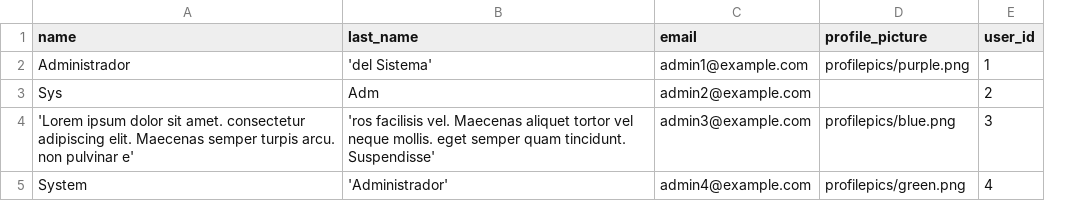
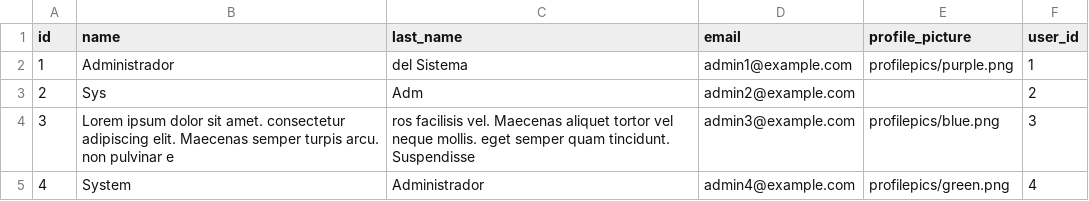
Before and after one commit to maryycarrera/ComparteTuTiempo, a CSV file: src/main/resources/data/admins.csv, drawn as a sheet; addresses are those after the commit; the diff names each change by its address in the sheet, - before the commit and + after, or states it on an @@ line.

Commit message:
fix: fix admin data

```diff
--- a/src/main/resources/data/admins.csv
+++ b/src/main/resources/data/admins.csv
+column A (id), rows 2-5: 1 | 2 | 3 | 4
-C2 (last_name): 'del Sistema'
+C2 (last_name): del Sistema
-B4 (name): 'Lorem ipsum dolor sit amet. consectetur adipiscing elit. Maecenas semper turpis arcu. non pulvinar e'
+B4 (name): Lorem ipsum dolor sit amet. consectetur adipiscing elit. Maecenas semper turpis arcu. non pulvinar e
-C4 (last_name): 'ros facilisis vel. Maecenas aliquet tortor vel neque mollis. eget semper quam tincidunt. Suspendisse'
+C4 (last_name): ros facilisis vel. Maecenas aliquet tortor vel neque mollis. eget semper quam tincidunt. Suspendisse
-C5 (last_name): 'Administrador'
+C5 (last_name): Administrador
```
